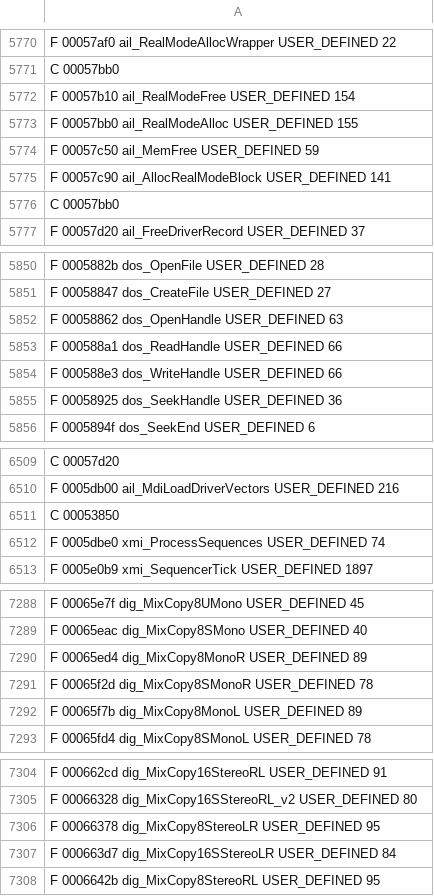
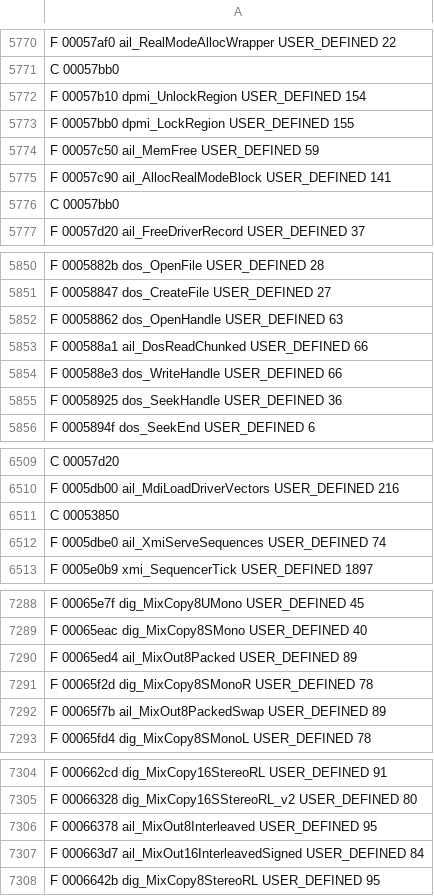
Before and after one commit to indieindie7/amok-decomp, a TSV file: ghidra/funcinfo_amokdos.bin.tsv, drawn as a sheet; only a part is shown, gaps mark what is left out; the diff covers the shown part only.

```diff
--- a/ghidra/funcinfo_amokdos.bin.tsv
+++ b/ghidra/funcinfo_amokdos.bin.tsv
@@ -5771,4 +5771,4 @@ F 00057af0 ail_RealModeAllocWrapper USER_DEFINED 22
 C 00057bb0
-F 00057b10 ail_RealModeFree USER_DEFINED 154
-F 00057bb0 ail_RealModeAlloc USER_DEFINED 155
+F 00057b10 dpmi_UnlockRegion USER_DEFINED 154
+F 00057bb0 dpmi_LockRegion USER_DEFINED 155
 F 00057c50 ail_MemFree USER_DEFINED 59
@@ -5852,3 +5852,3 @@ F 00058847 dos_CreateFile USER_DEFINED 27
 F 00058862 dos_OpenHandle USER_DEFINED 63
-F 000588a1 dos_ReadHandle USER_DEFINED 66
+F 000588a1 ail_DosReadChunked USER_DEFINED 66
 F 000588e3 dos_WriteHandle USER_DEFINED 66
@@ -6511,3 +6511,3 @@ F 0005db00 ail_MdiLoadDriverVectors USER_DEFINED 216
 C 00053850
-F 0005dbe0 xmi_ProcessSequences USER_DEFINED 74
+F 0005dbe0 ail_XmiServeSequences USER_DEFINED 74
 F 0005e0b9 xmi_SequencerTick USER_DEFINED 1897
@@ -7289,5 +7289,5 @@ F 00065e7f dig_MixCopy8UMono USER_DEFINED 45
 F 00065eac dig_MixCopy8SMono USER_DEFINED 40
-F 00065ed4 dig_MixCopy8MonoR USER_DEFINED 89
+F 00065ed4 ail_MixOut8Packed USER_DEFINED 89
 F 00065f2d dig_MixCopy8SMonoR USER_DEFINED 78
-F 00065f7b dig_MixCopy8MonoL USER_DEFINED 89
+F 00065f7b ail_MixOut8PackedSwap USER_DEFINED 89
 F 00065fd4 dig_MixCopy8SMonoL USER_DEFINED 78
@@ -7305,4 +7305,4 @@ F 000662cd dig_MixCopy16StereoRL USER_DEFINED 91
 F 00066328 dig_MixCopy16SStereoRL_v2 USER_DEFINED 80
-F 00066378 dig_MixCopy8StereoLR USER_DEFINED 95
-F 000663d7 dig_MixCopy16SStereoLR USER_DEFINED 84
+F 00066378 ail_MixOut8Interleaved USER_DEFINED 95
+F 000663d7 ail_MixOut16InterleavedSigned USER_DEFINED 84
 F 0006642b dig_MixCopy8StereoRL USER_DEFINED 95
```
Also changed, not shown: 7 edited cells elsewhere in this file, ghidra/funcinfo_XLEMLAN1.BIN.tsv, 2 other files.
